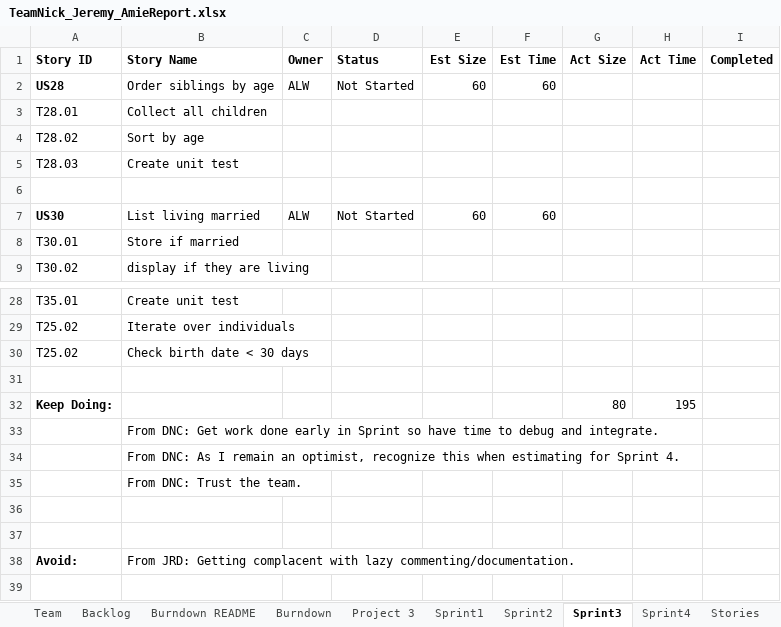
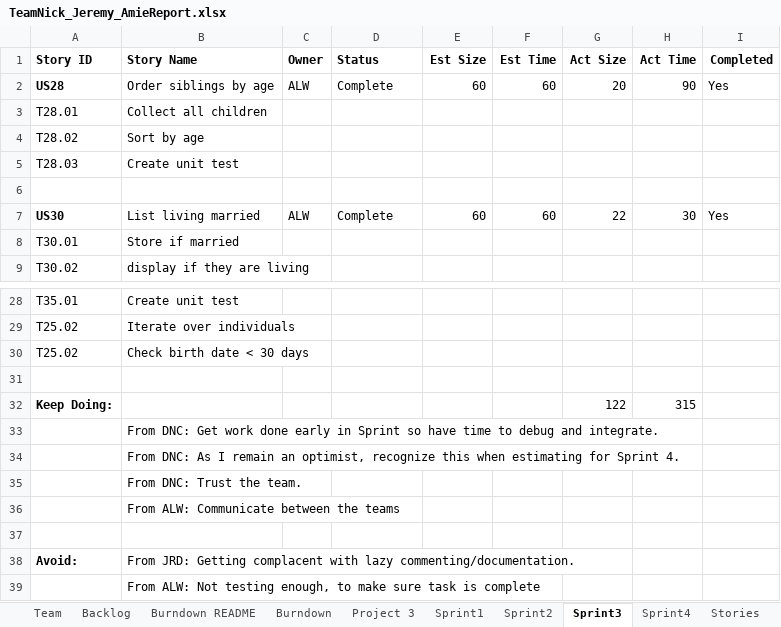
Before and after one commit to dcohron/AgileMethods, an Excel workbook: TeamNick_Jeremy_AmieReport.xlsx, sheet Sprint3, drawn as a sheet; only a part is shown, gaps mark what is left out; values as stored, in another font and other column widths than the file's, no borders; the diff names each change by its address in the sheet, - before the commit and + after, or states it on an @@ line.

Commit message:
Add files via upload
Added my sprint information

```diff
--- a/TeamNick_Jeremy_AmieReport.xlsx (sheet Sprint3)
+++ b/TeamNick_Jeremy_AmieReport.xlsx (sheet Sprint3)
-D2 (Status): Not Started
+D2 (Status): Complete
-G2 (Act Size): (empty)
+G2 (Act Size): 20
-H2 (Act Time): (empty)
+H2 (Act Time): 90
-I2 (Completed): (empty)
+I2 (Completed): Yes
-D7 (Status): Not Started
+D7 (Status): Complete
-G7 (Act Size): (empty)
+G7 (Act Size): 22
-H7 (Act Time): (empty)
+H7 (Act Time): 30
-I7 (Completed): (empty)
+I7 (Completed): Yes
-G32 (Act Size): 80
+G32 (Act Size): 122
-H32 (Act Time): 195
+H32 (Act Time): 315
-B36 (Story Name): (empty)
+B36 (Story Name): From ALW: Communicate between the teams
+row 39:  | From ALW: Not testing enough, to make sure task is complete
```
Also changed, not shown: sheet Sprint4, sheet Burndown, charts or pictures, 2 other files.
